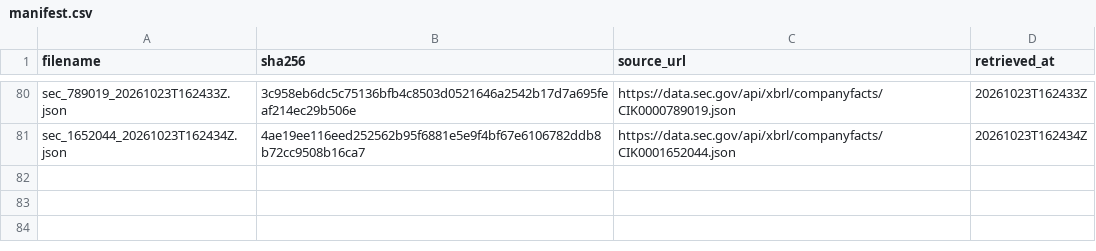
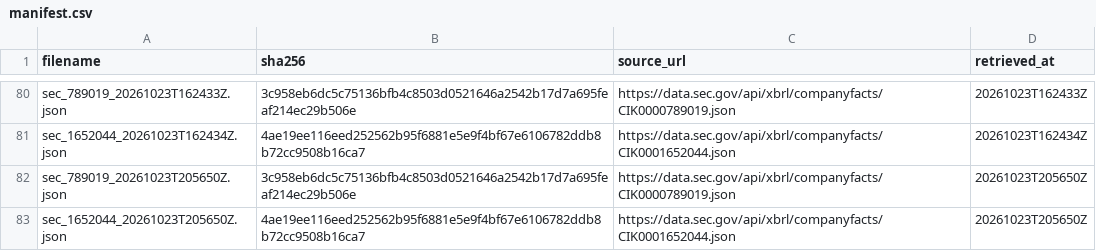
Before and after one commit to tienspz/AICOR, a CSV file: data/raw/sec/manifest.csv, drawn as a sheet; only a part is shown, gaps mark what is left out.

```diff
--- a/data/raw/sec/manifest.csv
+++ b/data/raw/sec/manifest.csv
@@ -81 +81,3 @@ sec_789019_20261023T162433Z.json,3c958eb6dc5c75136bfb4c8503d0521646a2542b17d7a69
 sec_1652044_20261023T162434Z.json,4ae19ee116eed252562b95f6881e5e9f4bf67e6106782ddb8b72cc9508b16ca7,https://data.sec.gov/api/xbrl/companyfacts/CIK0001652044.json,20261023T162434Z
+sec_789019_20261023T205650Z.json,3c958eb6dc5c75136bfb4c8503d0521646a2542b17d7a695feaf214ec29b506e,https://data.sec.gov/api/xbrl/companyfacts/CIK0000789019.json,20261023T205650Z
+sec_1652044_20261023T205650Z.json,4ae19ee116eed252562b95f6881e5e9f4bf67e6106782ddb8b72cc9508b16ca7,https://data.sec.gov/api/xbrl/companyfacts/CIK0001652044.json,20261023T205650Z
```
Also changed, not shown: 3 other files.
